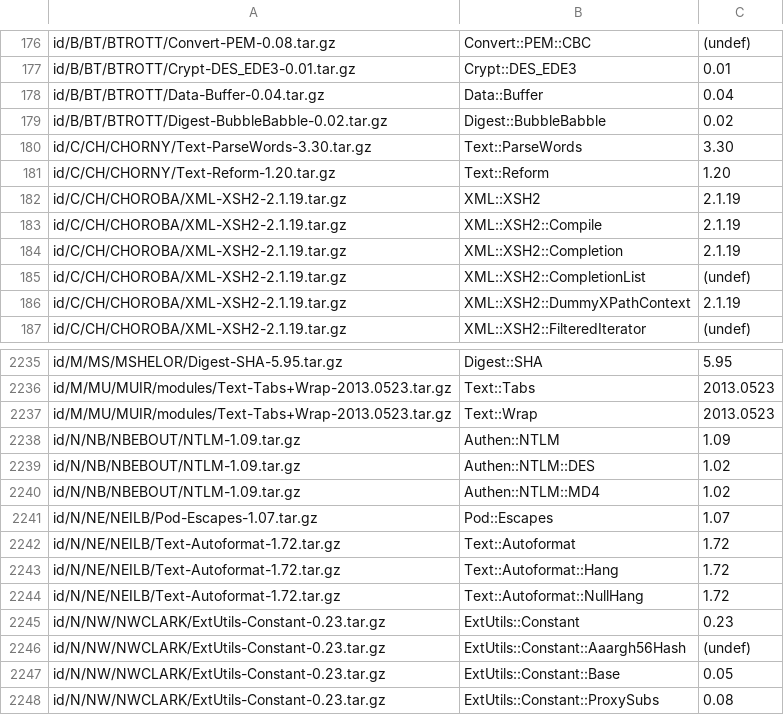
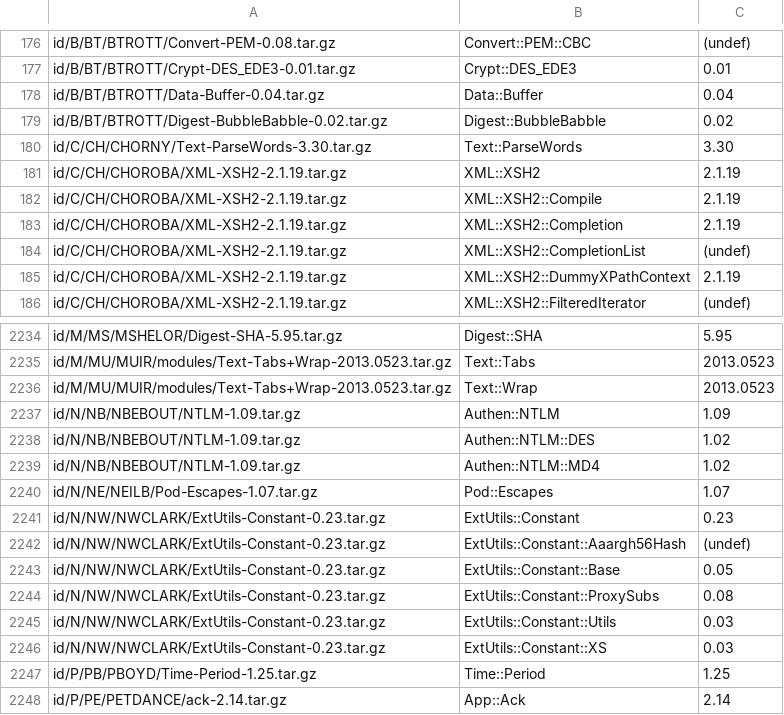
Before and after one commit to kentnl/Gentoo-Util-VirtualDepend, a CSV file: share/module-versions.csv, drawn as a sheet; only a part is shown, gaps mark what is left out; the shorter side is filled out with more unchanged rows.

Commit message:
Remove special casing for Text-AutoFormat and Text-Reform

```diff
--- a/share/module-versions.csv
+++ b/share/module-versions.csv
@@ -180,3 +180,2 @@ id/B/BT/BTROTT/Digest-BubbleBabble-0.02.tar.gz,Digest::BubbleBabble,0.02
 id/C/CH/CHORNY/Text-ParseWords-3.30.tar.gz,Text::ParseWords,3.30
-id/C/CH/CHORNY/Text-Reform-1.20.tar.gz,Text::Reform,1.20
 id/C/CH/CHOROBA/XML-XSH2-2.1.19.tar.gz,XML::XSH2,2.1.19
@@ -2241,5 +2240,2 @@ id/N/NB/NBEBOUT/NTLM-1.09.tar.gz,Authen::NTLM::MD4,1.02
 id/N/NE/NEILB/Pod-Escapes-1.07.tar.gz,Pod::Escapes,1.07
-id/N/NE/NEILB/Text-Autoformat-1.72.tar.gz,Text::Autoformat,1.72
-id/N/NE/NEILB/Text-Autoformat-1.72.tar.gz,Text::Autoformat::Hang,1.72
-id/N/NE/NEILB/Text-Autoformat-1.72.tar.gz,Text::Autoformat::NullHang,1.72
 id/N/NW/NWCLARK/ExtUtils-Constant-0.23.tar.gz,ExtUtils::Constant,0.23
```
Also changed, not shown: share/dist-to-gentoo.csv, share/dist-versions.csv, 3 other files.
